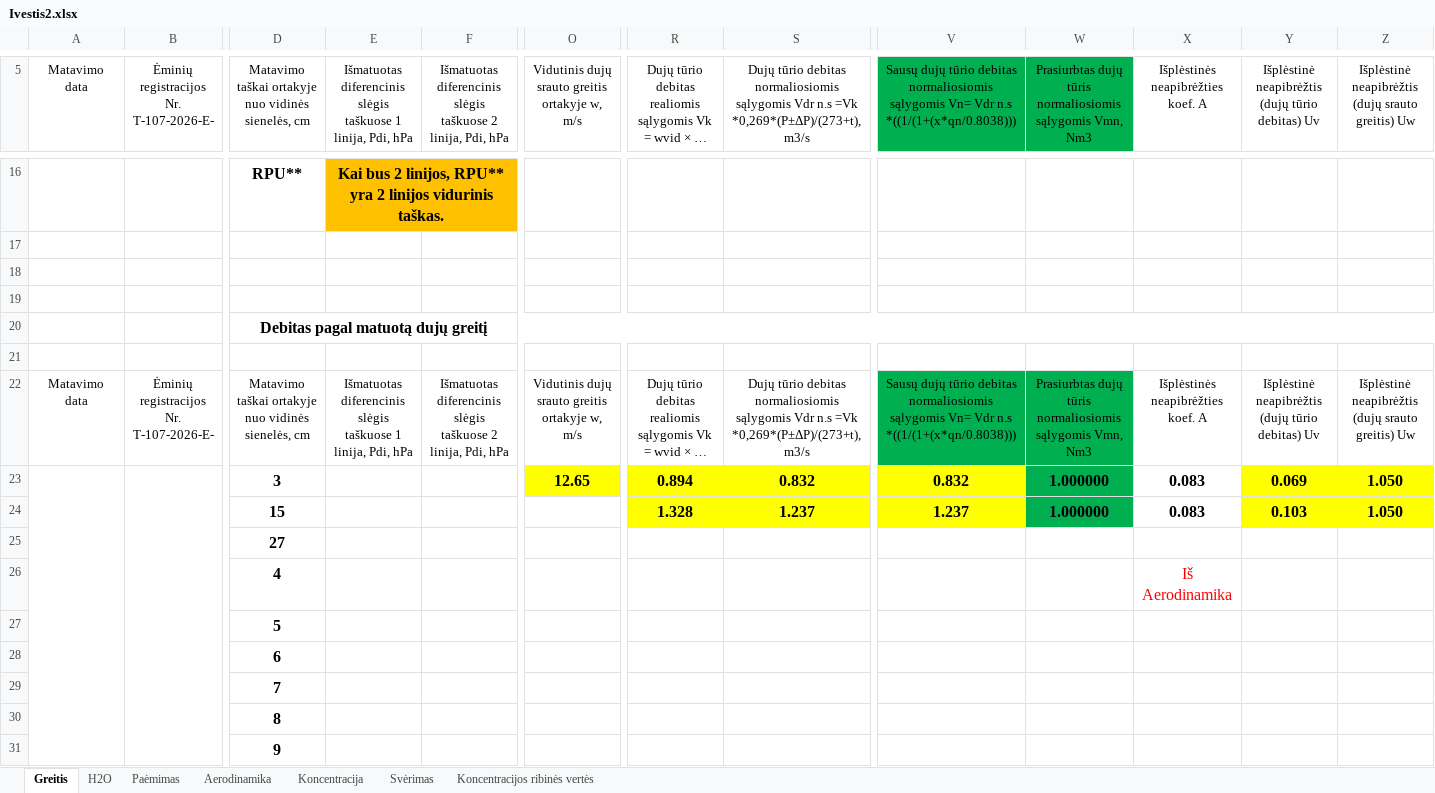
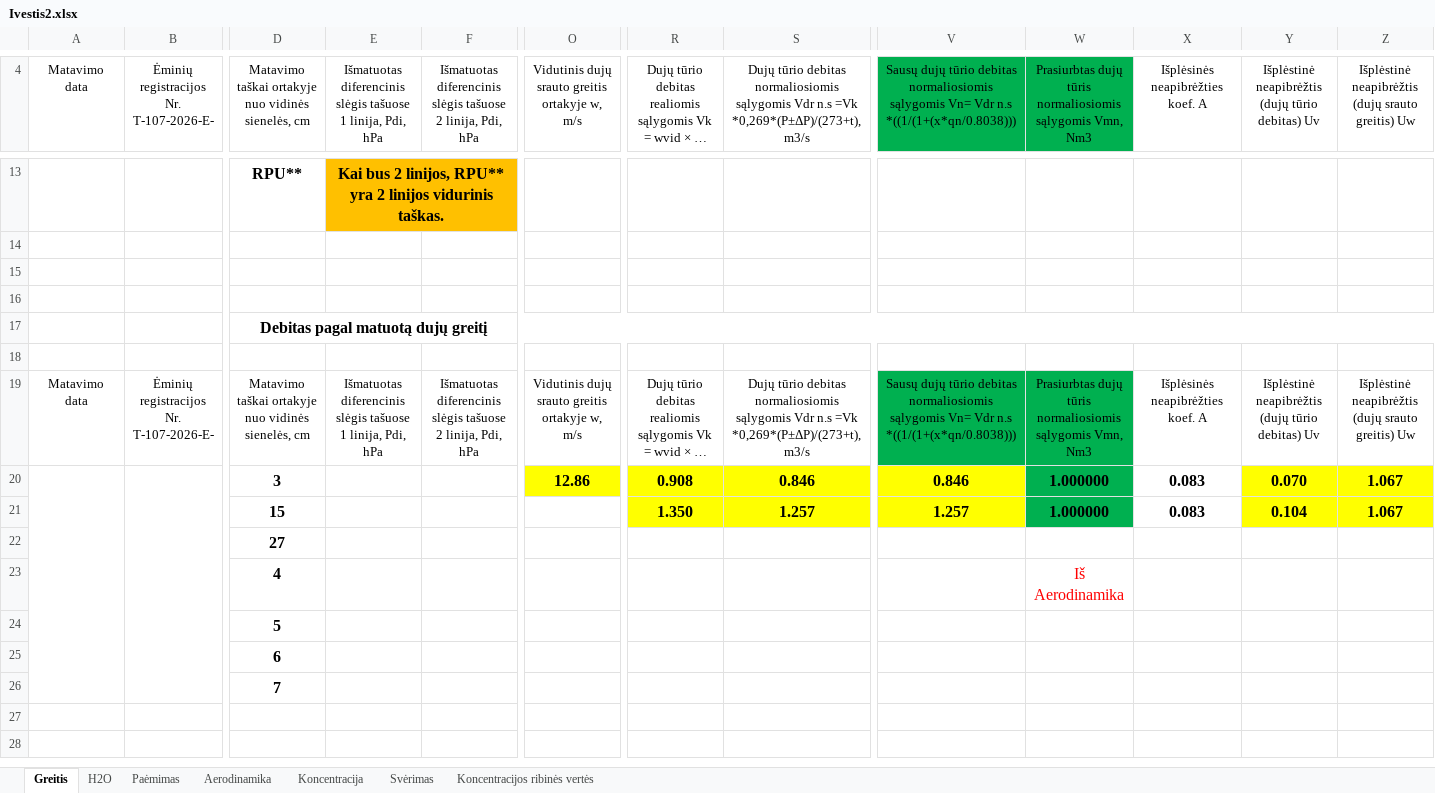
Before and after one commit to TomasVilkickas/Skaiciavimai, an Excel workbook: Ivestis2.xlsx, sheet Greitis, drawn as a sheet; only a part is shown, gaps mark what is left out; long unchanged cells end in …; values as stored, in another font and other column widths than the file's, no borders; removed rows and columns are numbered as before the commit, all else as after; rows hold the shown columns only; the diff covers the shown part only; the diff names each change by its address in the sheet, - before the commit and + after, or states it on an @@ line.

```diff
--- a/Ivestis2.xlsx (sheet Greitis)
+++ b/Ivestis2.xlsx (sheet Greitis)
-E4: …diferencinis slėgis taškuose 1 linija,…
+E4: …diferencinis slėgis tašuose 1 linija,…
-F4: …diferencinis slėgis taškuose 2 linija,…
+F4: …diferencinis slėgis tašuose 2 linija,…
-X4: Išplėstinės neapibrėžties koef. A
+X4: Išplėsinės neapibrėžties koef. A
-E19: …diferencinis slėgis taškuose 1 linija,…
+E19: …diferencinis slėgis tašuose 1 linija,…
-F19: …diferencinis slėgis taškuose 2 linija,…
+F19: …diferencinis slėgis tašuose 2 linija,…
-X19 (Išplėsinės neapibrėžties koef. A): Išplėstinės neapibrėžties koef. A
+X19 (Išplėsinės neapibrėžties koef. A): Išplėsinės neapibrėžties koef. A
-O20: 12.65
+O20: 12.86
-R20: 0.894
+R20: 0.908
-S20: 0.832
+S20: 0.846
-V20: 0.832
+V20: 0.846
-Y20: 0.069
+Y20: 0.070
-Z20:Z21: 1.050
+Z20:Z21: 1.067
-R21: 1.328
+R21: 1.350
-S21: 1.237
+S21: 1.257
-V21: 1.237
+V21: 1.257
-Y21: 0.103
+Y21: 0.104
-W23: (empty)
+W23: Iš Aerodinamika
-X23 (Išplėsinės neapibrėžties koef. A): Iš Aerodinamika
+X23 (Išplėsinės neapibrėžties koef. A): (empty)
-row 30:  |  | 8
-row 31:  |  | 9
```
Also changed, not shown: 7 added rows and 10 removed rows elsewhere in this sheet, sheet Paėmimas, sheet Aerodinamika, sheet Svėrimas, sheet Koncentracija, sheet H2O, formulas that keep their value, PVZ2.xlsx, 3 other files.
